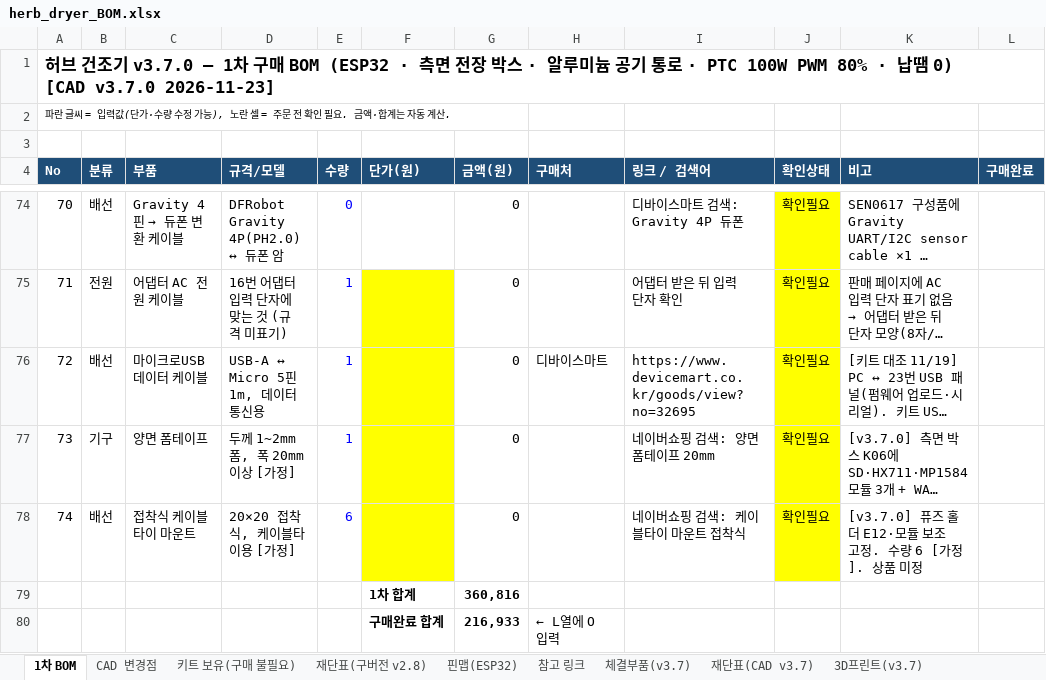
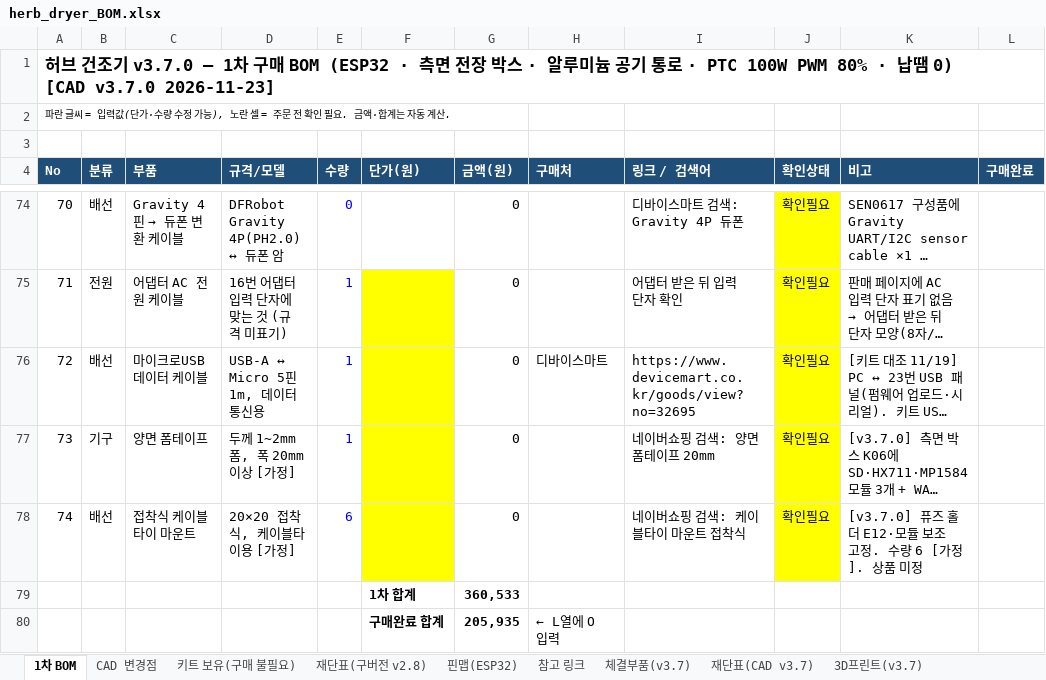
Before and after one commit to bapuri-commits/herb-dryer, an Excel workbook: bom/herb_dryer_BOM.xlsx, sheet 1차 BOM, drawn as a sheet; only a part is shown, gaps mark what is left out; long unchanged cells end in …; values as stored, in another font and other column widths than the file's, no borders; the diff covers the shown part only; the diff names each change by its address in the sheet, - before the commit and + after, or states it on an @@ line.

```diff
--- a/bom/herb_dryer_BOM.xlsx (sheet 1차 BOM)
+++ b/bom/herb_dryer_BOM.xlsx (sheet 1차 BOM)
-G79 (금액(원)): 360,816
+G79 (금액(원)): 360,533
-G80 (금액(원)): 216,933
+G80 (금액(원)): 205,935
```
Also changed, not shown: 18 edited cells and cell formats elsewhere in this sheet, 1 other file.
